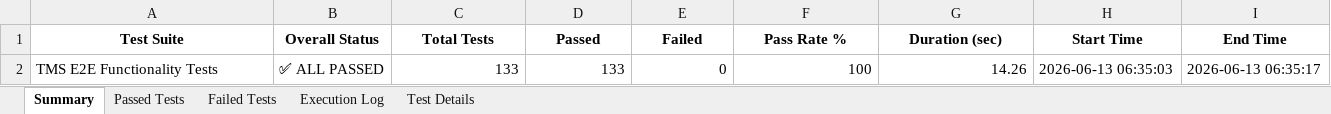
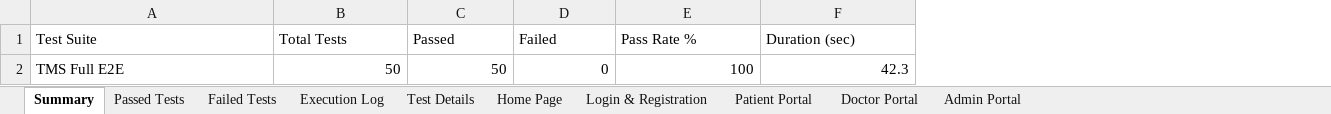
Before and after one commit to godwin1428/tms2, an Excel workbook: E2E_Test_Report_TMS_2026-06-13T06-35-17.xlsx, sheet Summary, drawn as a sheet; values as stored, in another font and other column widths than the file's, no borders; removed rows and columns are numbered as before the commit, all else as after; the diff names each change by its address in the sheet, - before the commit and + after, or states it on an @@ line.

Commit message:
Update Excel artifact with new sheets and update pipeline

```diff
--- a/E2E_Test_Report_TMS_2026-06-13T06-35-17.xlsx (sheet Summary)
+++ b/E2E_Test_Report_TMS_2026-06-13T06-35-17.xlsx (sheet Summary)
+sheet tab: Home Page
+sheet tab: Login & Registration
+sheet tab: Patient Portal
+sheet tab: Doctor Portal
+sheet tab: Admin Portal
-column B (Overall Status), empty
-column H (Start Time), empty
-column I (End Time), empty
@@ A1 bold: on → off, alignment: center → left @@
@@ B1:F1 bold: on → off, alignment: center → left @@
-row 2: TMS E2E Functionality Tests | ✅ ALL PASSED | 133 | 133 | 0 | 100 | 14.26 | 2026-06-13 06:35:03 | 2026-06-13 06:35:17
+row 2: TMS Full E2E | 50 | 50 | 0 | 100 | 42.3
```
Also changed, not shown: 2 other files.
